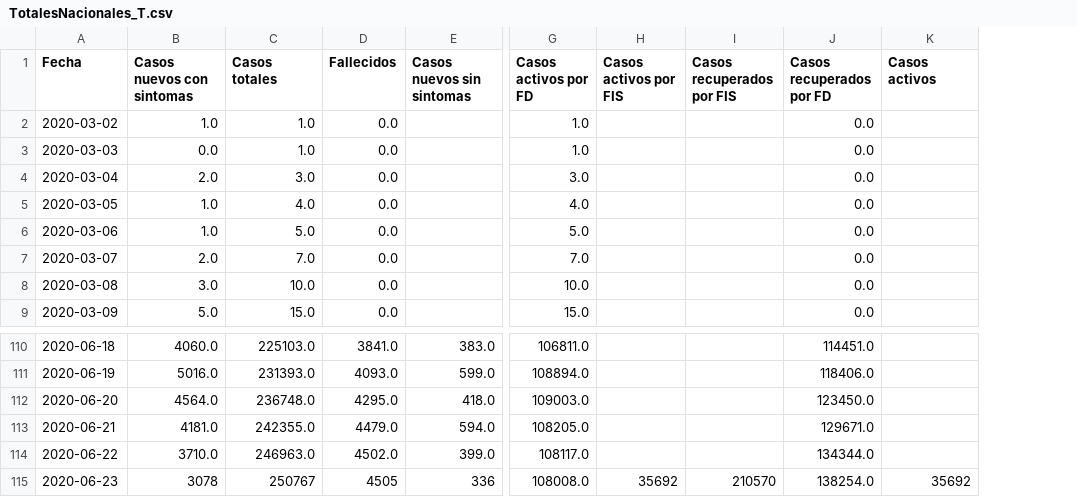
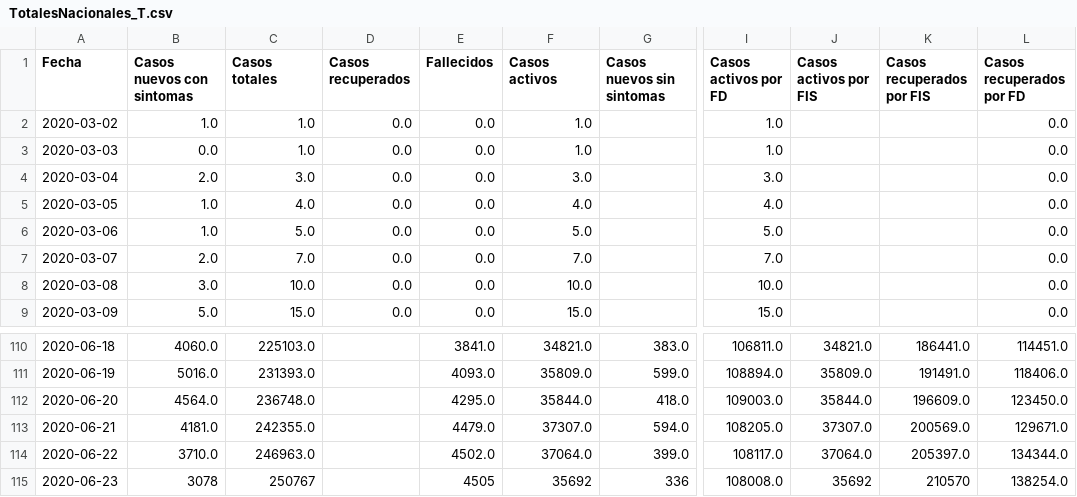
Before and after one commit to pipecampos/Datos-COVID19, a CSV file: output/producto5/TotalesNacionales_T.csv, drawn as a sheet; only a part is shown, gaps mark what is left out; removed rows and columns are numbered as before the commit, all else as after; the diff covers the shown part only; the diff names each change by its address in the sheet, - before the commit and + after, or states it on an @@ line.

```diff
--- a/output/producto5/TotalesNacionales_T.csv
+++ b/output/producto5/TotalesNacionales_T.csv
+column D (Casos recuperados), rows 2-9: all 0.0
+column F (Casos activos), rows 2-9: 1.0 | 1.0 | 3.0 | 4.0 | 5.0 | 7.0 | 10.0 | 15.0; rows 110-115: 34821.0 | 35809.0 | 35844.0 | 37307.0 | 37064.0 | 35692
-column K (Casos activos), row 115: 35692
-J110 (Casos activos por FIS): (empty)
+J110 (Casos activos por FIS): 34821.0
-K110 (Casos recuperados por FIS): (empty)
+K110 (Casos recuperados por FIS): 186441.0
-J111 (Casos activos por FIS): (empty)
+J111 (Casos activos por FIS): 35809.0
-K111 (Casos recuperados por FIS): (empty)
+K111 (Casos recuperados por FIS): 191491.0
-J112 (Casos activos por FIS): (empty)
+J112 (Casos activos por FIS): 35844.0
-K112 (Casos recuperados por FIS): (empty)
+K112 (Casos recuperados por FIS): 196609.0
-J113 (Casos activos por FIS): (empty)
+J113 (Casos activos por FIS): 37307.0
-K113 (Casos recuperados por FIS): (empty)
+K113 (Casos recuperados por FIS): 200569.0
-J114 (Casos activos por FIS): (empty)
+J114 (Casos activos por FIS): 37064.0
-K114 (Casos recuperados por FIS): (empty)
+K114 (Casos recuperados por FIS): 205397.0
```
Also changed, not shown: 32 edited cells elsewhere in this file, output/producto5/TotalesNacionales.csv, output/producto5/TotalesNacionales_std.csv.
